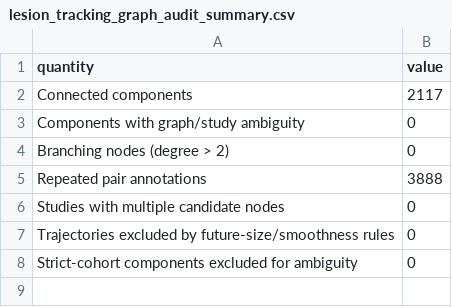
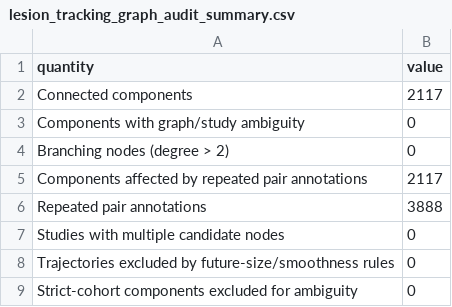
Before and after one commit to Lorettakong/deeplesion-dlt-reliability, a CSV file: outputs_nlstt_adaptive_uq_paper/experiment0_data_quality_audit/lesion_tracking_graph_audit_summary.csv, drawn as a sheet.

```diff
--- a/outputs_nlstt_adaptive_uq_paper/experiment0_data_quality_audit/lesion_tracking_graph_audit_summary.csv
+++ b/outputs_nlstt_adaptive_uq_paper/experiment0_data_quality_audit/lesion_tracking_graph_audit_summary.csv
@@ -4,2 +4,3 @@ Components with graph/study ambiguity,0
 Branching nodes (degree > 2),0
+Components affected by repeated pair annotations,2117
 Repeated pair annotations,3888
```
Also changed, not shown: 1 other file.
